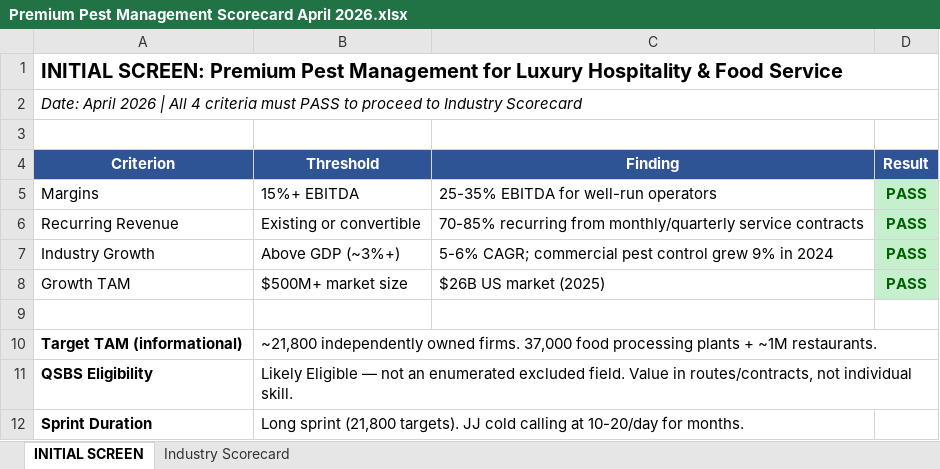
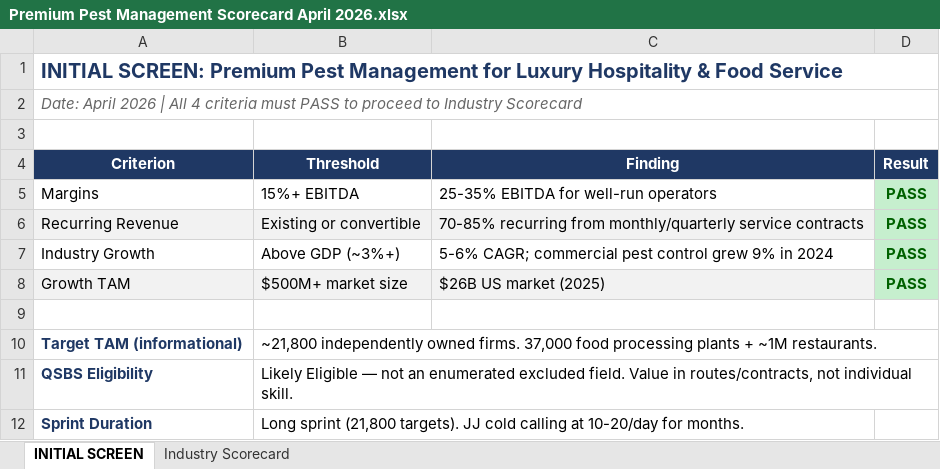
Before and after one commit to GreenwichandBarrow/Sapling, an Excel workbook: brain/library/internal/scorecards/Premium Pest Management Scorecard April 2026.xlsx, sheet INITIAL SCREEN, drawn as a sheet; values as stored, in another font and other column widths than the file's, no borders; the diff names each change by its address in the sheet, - before the commit and + after, or states it on an @@ line.

```diff
--- a/brain/library/internal/scorecards/Premium Pest Management Scorecard April 2026.xlsx (sheet INITIAL SCREEN)
+++ b/brain/library/internal/scorecards/Premium Pest Management Scorecard April 2026.xlsx (sheet INITIAL SCREEN)
-A1 text colour: black
+A1 text colour: #1F3864
-A2 text colour: black
+A2 text colour: #666666
-A4:D4 fill: #2F5496
+A4:D4 fill: #1F3864
-A6:C6 fill: none
+A6:C6 fill: #F2F2F2
-A8:C8 fill: none
+A8:C8 fill: #F2F2F2
-A10:A12 text colour: black
+A10:A12 text colour: #1F3864
```
Also changed, not shown: sheet Industry Scorecard.
